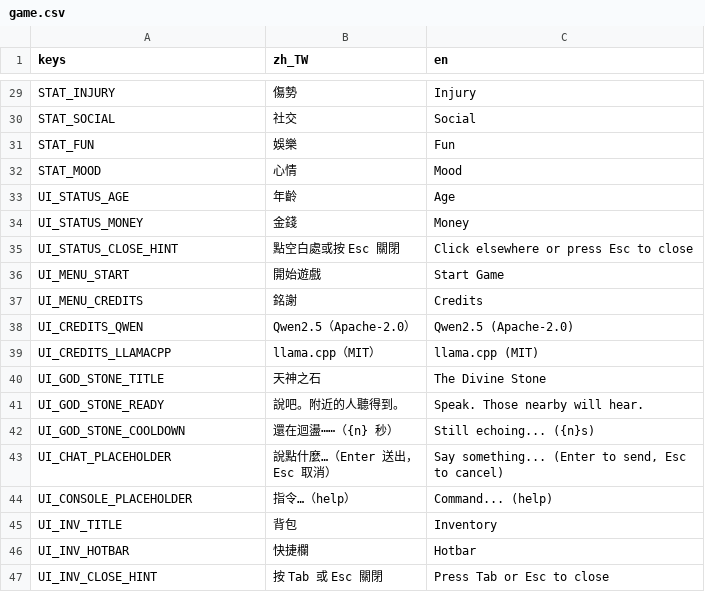
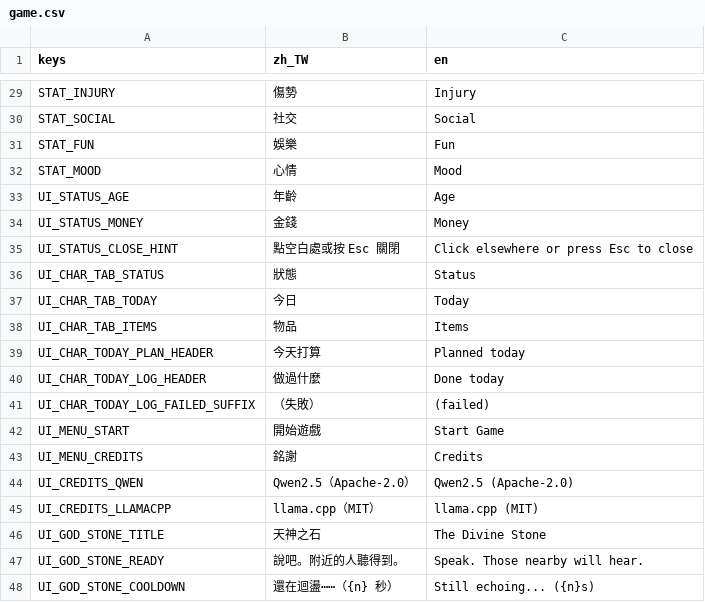
Before and after one commit to adez360/Ailley, a CSV file: Ailley/locale/game.csv, drawn as a sheet; only a part is shown, gaps mark what is left out; the shorter side is filled out with more unchanged rows; the diff names each change by its address in the sheet, - before the commit and + after, or states it on an @@ line.

```diff
--- a/Ailley/locale/game.csv
+++ b/Ailley/locale/game.csv
+row 36: UI_CHAR_TAB_STATUS | 狀態 | Status
+row 37: UI_CHAR_TAB_TODAY | 今日 | Today
+row 38: UI_CHAR_TAB_ITEMS | 物品 | Items
+row 39: UI_CHAR_TODAY_PLAN_HEADER | 今天打算 | Planned today
+row 40: UI_CHAR_TODAY_LOG_HEADER | 做過什麼 | Done today
+row 41: UI_CHAR_TODAY_LOG_FAILED_SUFFIX | （失敗） | (failed)
```
Also changed, not shown: 5 other files.
